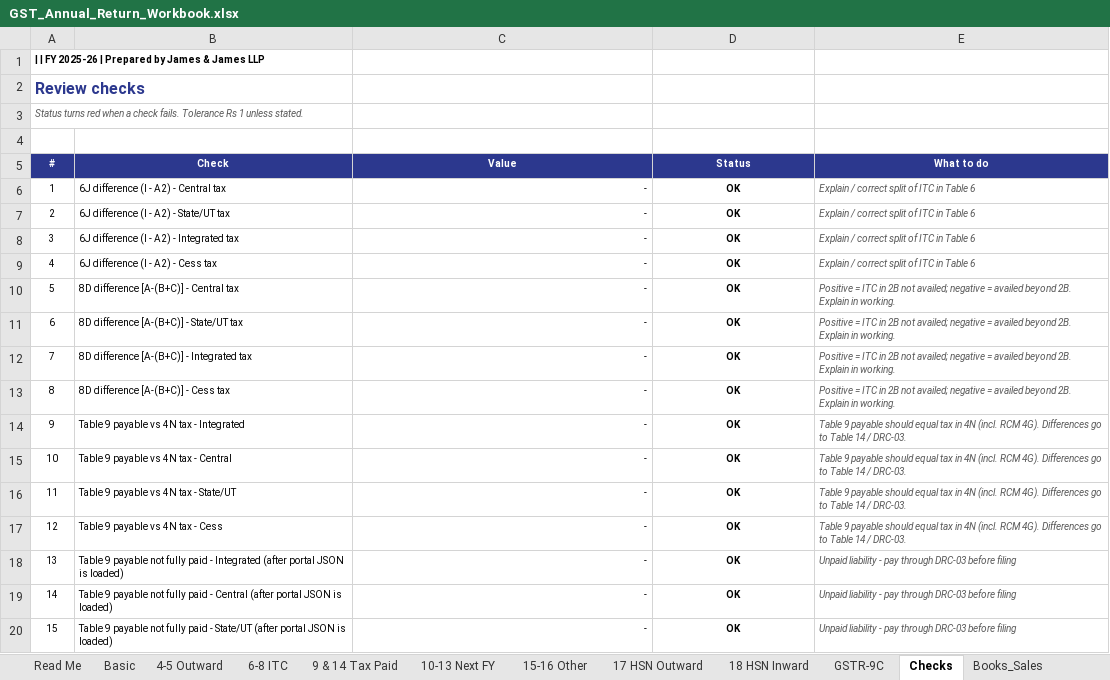
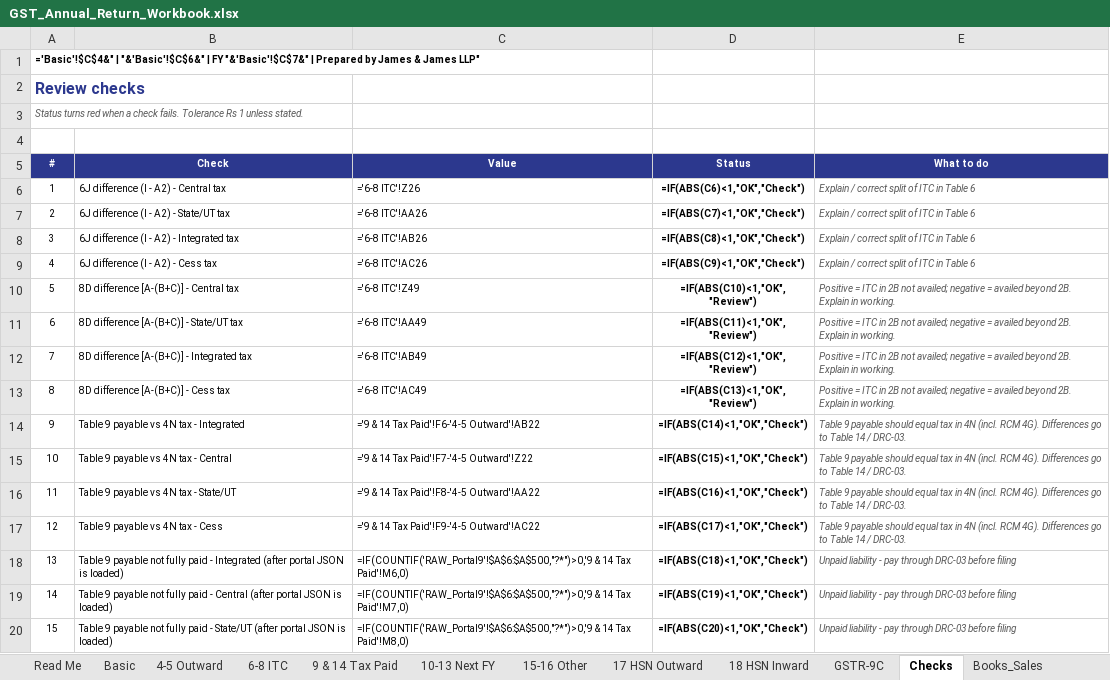
Before and after one commit to tobinjames/gst-reco-tool, an Excel workbook: loader/template/GST_Annual_Return_Workbook.xlsx, sheet Checks, drawn as a sheet; only a part is shown; values as stored, in another font and other column widths than the file's, no borders; formulas without a stored value are shown as written; conditional formats not drawn; the diff covers the shown part only; the diff names each change by its address in the sheet, - before the commit and + after, or states it on an @@ line.

```diff
--- a/loader/template/GST_Annual_Return_Workbook.xlsx (sheet Checks)
+++ b/loader/template/GST_Annual_Return_Workbook.xlsx (sheet Checks)
-A1 (#): | | FY 2025-26 | Prepared by James & James LLP
+A1 (#): ='Basic'!$C$4&" | "&'Basic'!$C$6&" | FY "&'Basic'!$C$7&" | Prepared by James & James LLP"
-C6 (Value): -
+C6 (Value): ='6-8 ITC'!Z26
-D6 (Status): OK
+D6 (Status): =IF(ABS(C6)<1,"OK","Check")
-C7 (Value): -
+C7 (Value): ='6-8 ITC'!AA26
-D7 (Status): OK
+D7 (Status): =IF(ABS(C7)<1,"OK","Check")
-C8 (Value): -
+C8 (Value): ='6-8 ITC'!AB26
-D8 (Status): OK
+D8 (Status): =IF(ABS(C8)<1,"OK","Check")
-C9 (Value): -
+C9 (Value): ='6-8 ITC'!AC26
-D9 (Status): OK
+D9 (Status): =IF(ABS(C9)<1,"OK","Check")
-C10 (Value): -
+C10 (Value): ='6-8 ITC'!Z49
-D10 (Status): OK
+D10 (Status): =IF(ABS(C10)<1,"OK","Review")
-C11 (Value): -
+C11 (Value): ='6-8 ITC'!AA49
-D11 (Status): OK
+D11 (Status): =IF(ABS(C11)<1,"OK","Review")
-C12 (Value): -
+C12 (Value): ='6-8 ITC'!AB49
-D12 (Status): OK
+D12 (Status): =IF(ABS(C12)<1,"OK","Review")
-C13 (Value): -
+C13 (Value): ='6-8 ITC'!AC49
-D13 (Status): OK
+D13 (Status): =IF(ABS(C13)<1,"OK","Review")
-C14 (Value): -
+C14 (Value): ='9 & 14 Tax Paid'!F6-'4-5 Outward'!AB22
-D14 (Status): OK
+D14 (Status): =IF(ABS(C14)<1,"OK","Check")
-C15 (Value): -
+C15 (Value): ='9 & 14 Tax Paid'!F7-'4-5 Outward'!Z22
-D15 (Status): OK
+D15 (Status): =IF(ABS(C15)<1,"OK","Check")
-C16 (Value): -
+C16 (Value): ='9 & 14 Tax Paid'!F8-'4-5 Outward'!AA22
-D16 (Status): OK
+D16 (Status): =IF(ABS(C16)<1,"OK","Check")
-C17 (Value): -
+C17 (Value): ='9 & 14 Tax Paid'!F9-'4-5 Outward'!AC22
-D17 (Status): OK
+D17 (Status): =IF(ABS(C17)<1,"OK","Check")
-C18 (Value): -
+C18 (Value): =IF(COUNTIF('RAW_Portal9'!$A$6:$A$500,"?*")>0,'9 & 14 Tax Paid'!M6,0)
-D18 (Status): OK
+D18 (Status): =IF(ABS(C18)<1,"OK","Check")
-C19 (Value): -
+C19 (Value): =IF(COUNTIF('RAW_Portal9'!$A$6:$A$500,"?*")>0,'9 & 14 Tax Paid'!M7,0)
-D19 (Status): OK
+D19 (Status): =IF(ABS(C19)<1,"OK","Check")
-C20 (Value): -
+C20 (Value): =IF(COUNTIF('RAW_Portal9'!$A$6:$A$500,"?*")>0,'9 & 14 Tax Paid'!M8,0)
-D20 (Status): OK
+D20 (Status): =IF(ABS(C20)<1,"OK","Check")
```
Also changed, not shown: 36 edited cells elsewhere in this sheet, sheet Books_Sales, sheet Books_Purchase, sheet 17 HSN Outward, sheet 18 HSN Inward, sheet 6-8 ITC, sheet 4-5 Outward, 15 more sheets, loader/template/ITC_Recon_Template.xlsx, 6 other files.
